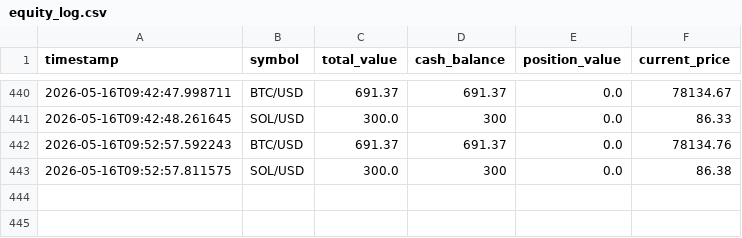
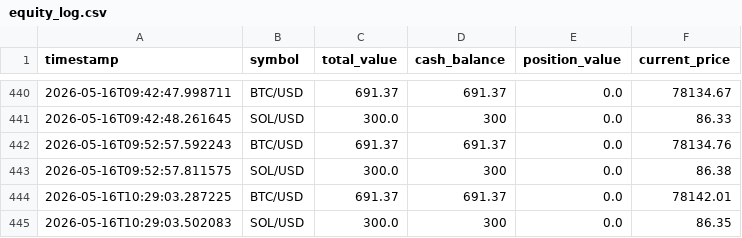
Before and after one commit to rnhumphreys123-pixel/coinbase-multi-coin-bot, a CSV file: equity_log.csv, drawn as a sheet; only a part is shown, gaps mark what is left out.

```diff
--- a/equity_log.csv
+++ b/equity_log.csv
@@ -443 +443,3 @@ timestamp,symbol,total_value,cash_balance,position_value,current_price
 2026-05-16T09:52:57.811575,SOL/USD,300.0,300,0.0,86.38
+2026-05-16T10:29:03.287225,BTC/USD,691.37,691.37,0.0,78142.01
+2026-05-16T10:29:03.502083,SOL/USD,300.0,300,0.0,86.35
```
Also changed, not shown: candles_log.csv, events_log.csv, 4 other files.
